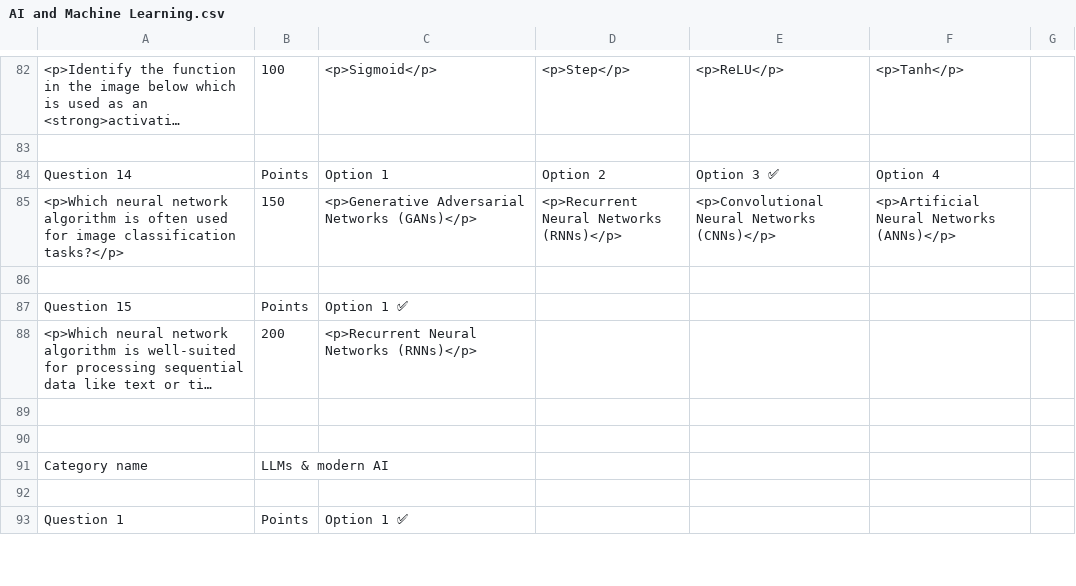
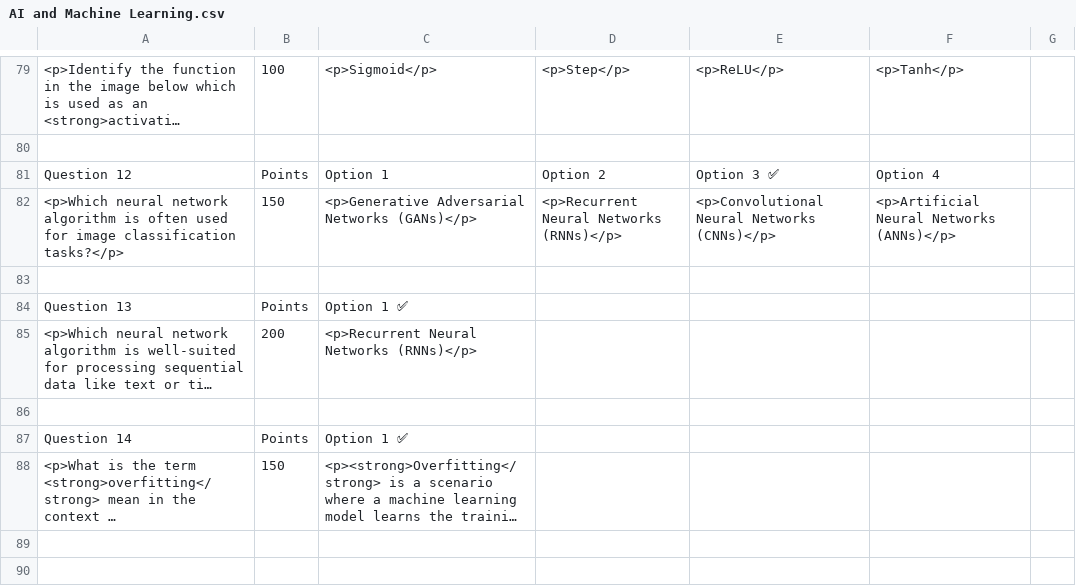
Before and after one commit to rajatkantinandi/quizmaster, a CSV file: data/AI and Machine Learning.csv, drawn as a sheet; only a part is shown, gaps mark what is left out; the shorter side is filled out with more unchanged rows; long unchanged cells end in …; addresses are those after the commit; the diff covers the shown part only; the diff names each change by its address in the sheet, - before the commit and + after, or states it on an @@ line.

Commit message:
move questions across category (#92)
* moove questions across category

* fix bugs

* unused var

* move question across category

* Update state on move question

* Update machine learning quiz

---------

Co-authored-by: Rajat Kanti Nandi <rajatkantinandi1993@gmail.com>

```diff
--- a/data/AI and Machine Learning.csv
+++ b/data/AI and Machine Learning.csv
-A81: Question 14
+A81: Question 12
-A84: Question 15
+A84: Question 13
+row 86: (empty)
+row 87: Question 14 | Points | Option 1 ✅
@@ row 25 moved to row 88: <p>What is the term <strong>overfitting<… @@
```
Also changed, not shown: 5 added rows, 7 removed rows, 2 moved rows and 16 edited cells elsewhere in this file, 12 other files.
